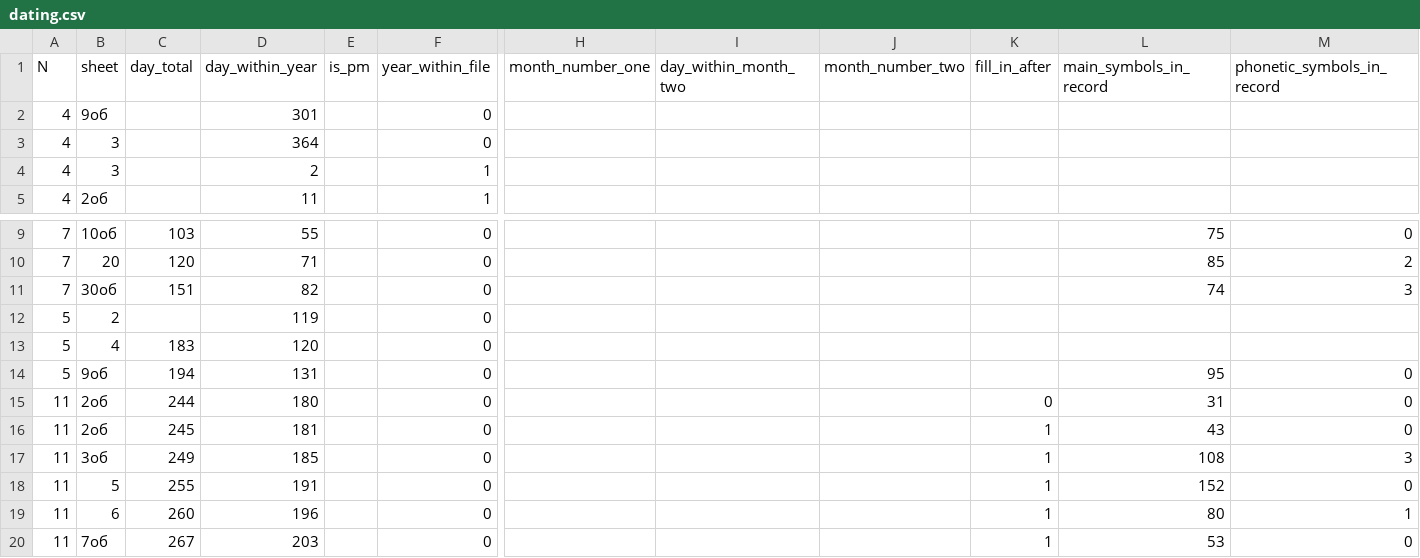
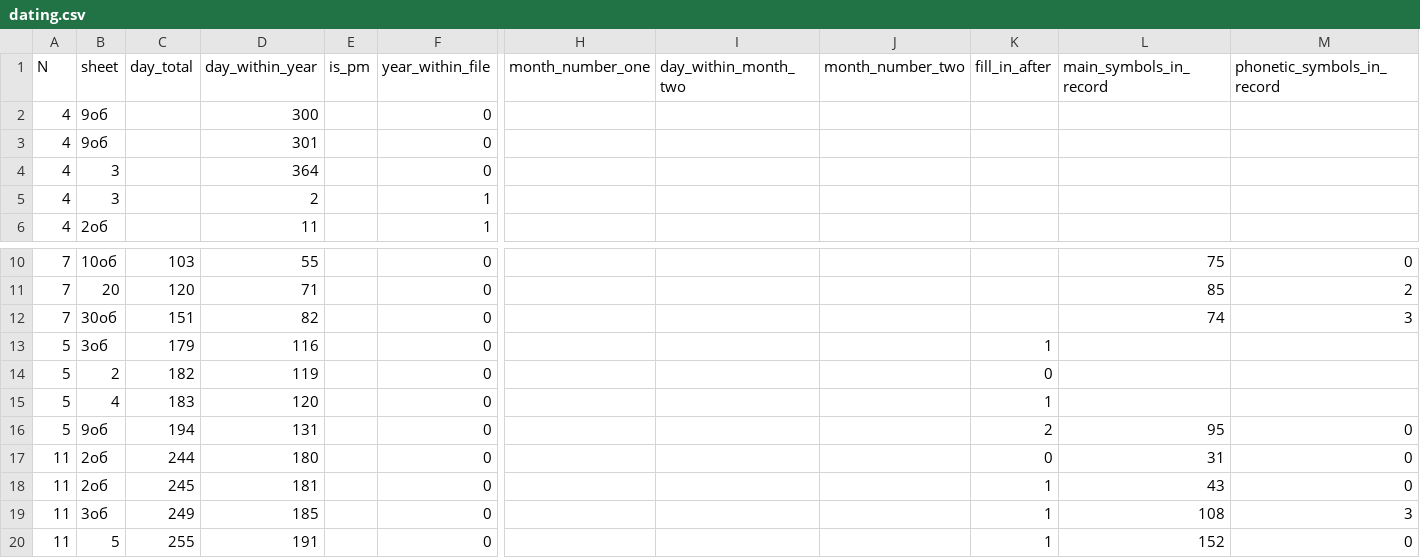
Before and after one commit to jemmybutton/tenevil, a CSV file: stats/dating.csv, drawn as a sheet; only a part is shown, gaps mark what is left out; the shorter side is filled out with more unchanged rows; addresses are those after the commit; rows hold the shown columns only; the diff names each change by its address in the sheet, - before the commit and + after, or states it on an @@ line.

Commit message:
updated dating

```diff
--- a/stats/dating.csv
+++ b/stats/dating.csv
+row 2: 4 | 9об |  | 300 |  | 0
+row 13: 5 | 3об | 179 | 116 |  | 0 |  |  |  | 1
-C14 (day_total): (empty)
+C14 (day_total): 182
-K14 (fill_in_after): (empty)
+K14 (fill_in_after): 0
-K15 (fill_in_after): (empty)
+K15 (fill_in_after): 1
-K16 (fill_in_after): (empty)
+K16 (fill_in_after): 2
```
